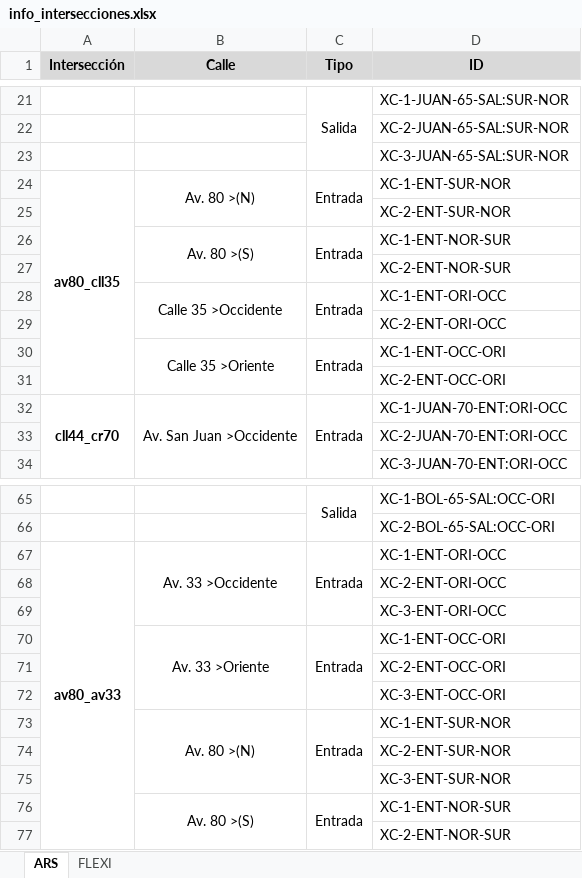
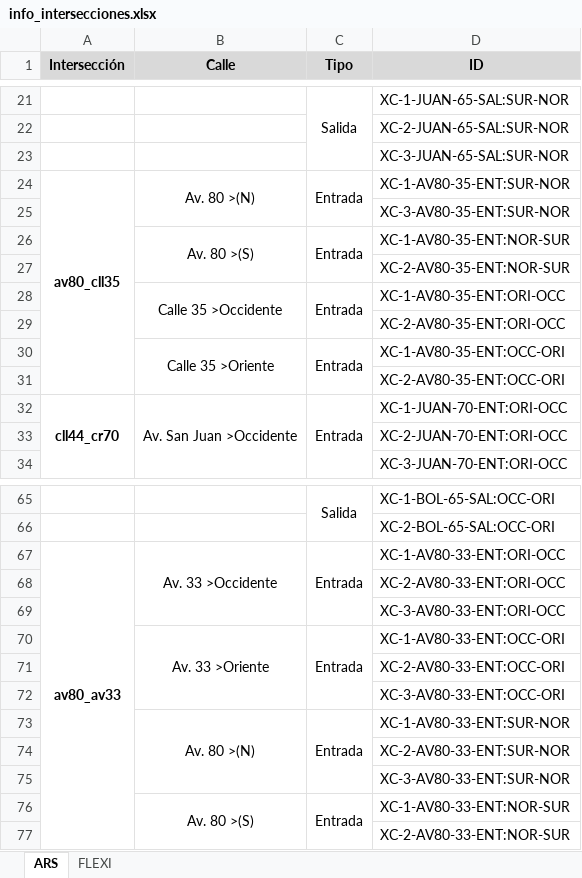
Before and after one commit to jpnorenam/infMOSTRO, an Excel workbook: data/info_intersecciones.xlsx, sheet ARS, drawn as a sheet; only a part is shown, gaps mark what is left out; values as stored, in another font and other column widths than the file's, no borders; the diff names each change by its address in the sheet, - before the commit and + after, or states it on an @@ line.

```diff
--- a/data/info_intersecciones.xlsx (sheet ARS)
+++ b/data/info_intersecciones.xlsx (sheet ARS)
-D24 (ID): XC-1-ENT-SUR-NOR
+D24 (ID): XC-1-AV80-35-ENT:SUR-NOR
-D25 (ID): XC-2-ENT-SUR-NOR
+D25 (ID): XC-3-AV80-35-ENT:SUR-NOR
-D26 (ID): XC-1-ENT-NOR-SUR
+D26 (ID): XC-1-AV80-35-ENT:NOR-SUR
-D27 (ID): XC-2-ENT-NOR-SUR
+D27 (ID): XC-2-AV80-35-ENT:NOR-SUR
-D28 (ID): XC-1-ENT-ORI-OCC
+D28 (ID): XC-1-AV80-35-ENT:ORI-OCC
-D29 (ID): XC-2-ENT-ORI-OCC
+D29 (ID): XC-2-AV80-35-ENT:ORI-OCC
-D30 (ID): XC-1-ENT-OCC-ORI
+D30 (ID): XC-1-AV80-35-ENT:OCC-ORI
-D31 (ID): XC-2-ENT-OCC-ORI
+D31 (ID): XC-2-AV80-35-ENT:OCC-ORI
-D67 (ID): XC-1-ENT-ORI-OCC
+D67 (ID): XC-1-AV80-33-ENT:ORI-OCC
-D68 (ID): XC-2-ENT-ORI-OCC
+D68 (ID): XC-2-AV80-33-ENT:ORI-OCC
-D69 (ID): XC-3-ENT-ORI-OCC
+D69 (ID): XC-3-AV80-33-ENT:ORI-OCC
-D70 (ID): XC-1-ENT-OCC-ORI
+D70 (ID): XC-1-AV80-33-ENT:OCC-ORI
-D71 (ID): XC-2-ENT-OCC-ORI
+D71 (ID): XC-2-AV80-33-ENT:OCC-ORI
-D72 (ID): XC-3-ENT-OCC-ORI
+D72 (ID): XC-3-AV80-33-ENT:OCC-ORI
-D73 (ID): XC-1-ENT-SUR-NOR
+D73 (ID): XC-1-AV80-33-ENT:SUR-NOR
-D74 (ID): XC-2-ENT-SUR-NOR
+D74 (ID): XC-2-AV80-33-ENT:SUR-NOR
-D75 (ID): XC-3-ENT-SUR-NOR
+D75 (ID): XC-3-AV80-33-ENT:SUR-NOR
-D76 (ID): XC-1-ENT-NOR-SUR
+D76 (ID): XC-1-AV80-33-ENT:NOR-SUR
-D77 (ID): XC-2-ENT-NOR-SUR
+D77 (ID): XC-2-AV80-33-ENT:NOR-SUR
```
Also changed, not shown: 3 other files.
